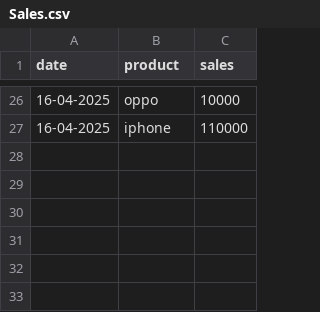
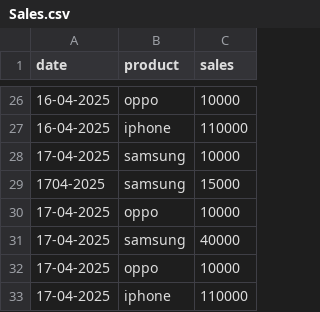
Before and after one commit to PratimaChauhan1207/Sales_Data, a CSV file: Sales.csv, drawn as a sheet; only a part is shown, gaps mark what is left out; the diff names each change by its address in the sheet, - before the commit and + after, or states it on an @@ line.

Commit message:
Update Sales.csv

```diff
--- a/Sales.csv
+++ b/Sales.csv
+row 28: 17-04-2025 | samsung | 10000
+row 29: 1704-2025 | samsung | 15000
+row 30: 17-04-2025 | oppo | 10000
+row 31: 17-04-2025 | samsung | 40000
+row 32: 17-04-2025 | oppo | 10000
+row 33: 17-04-2025 | iphone | 110000
```
